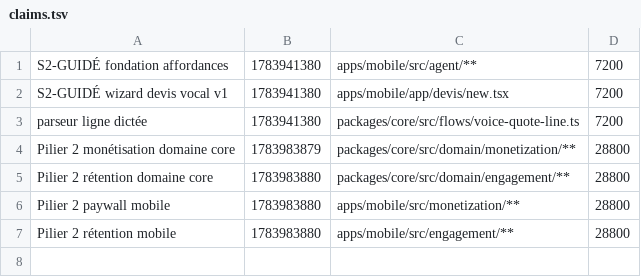
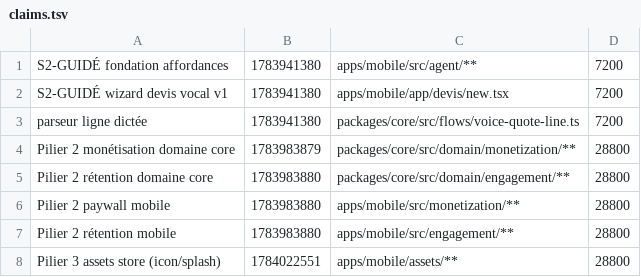
Before and after one commit to GLWebDevAgency/bob-pro, a TSV file: claims.tsv, drawn as a sheet; the diff names each change by its address in the sheet, - before the commit and + after, or states it on an @@ line.

Commit message:
claim:Pilier 3 assets store (icon/splash) ttl=apps/mobile/assets/**

```diff
--- a/claims.tsv
+++ b/claims.tsv
+row 8: Pilier 3 assets store (icon/splash) | 1784022551 | apps/mobile/assets/** | 28800
```
Also changed, not shown: 1 other file.
